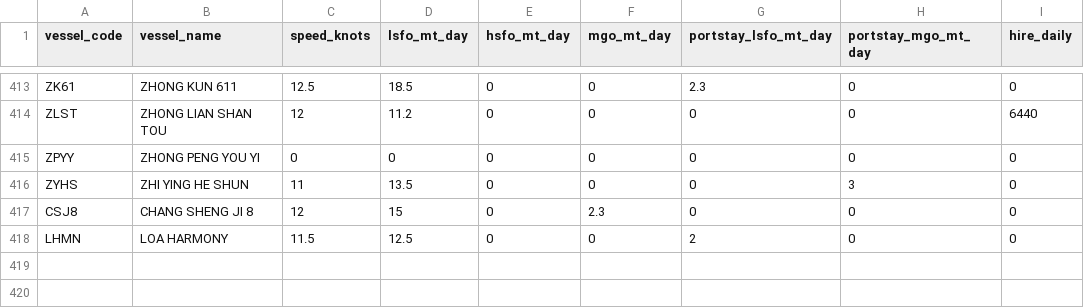
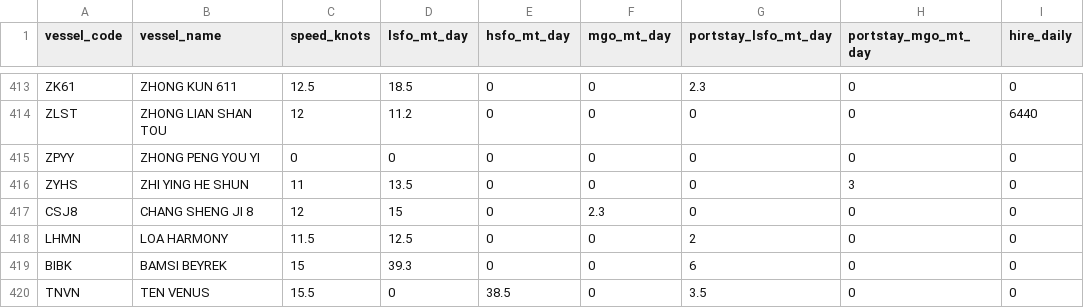
Before and after one commit to LeahLiuL/Schedule-Simulation, a CSV file: shipping_data/vessels.csv, drawn as a sheet; only a part is shown, gaps mark what is left out.

Commit message:
Add 2 vessels: BIBK BAMSI BEYREK (15kn/39.3LSFO) + TNVN TEN VENUS (15.5kn/38.5HFO)

```diff
--- a/shipping_data/vessels.csv
+++ b/shipping_data/vessels.csv
@@ -418 +418,3 @@ CSJ8,CHANG SHENG JI 8,12,15,0,2.3,0,0,0
 LHMN,LOA HARMONY,11.5,12.5,0,0,2,0,0
+BIBK,BAMSI BEYREK,15,39.3,0,0,6,0,0
+TNVN,TEN VENUS,15.5,0,38.5,0,3.5,0,0
```
